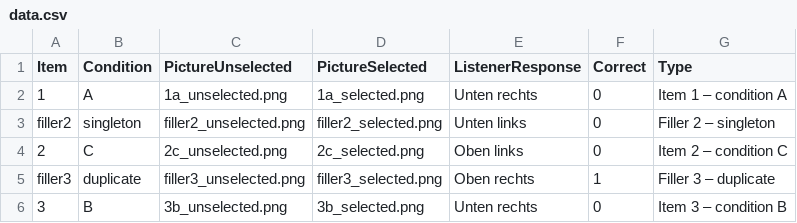
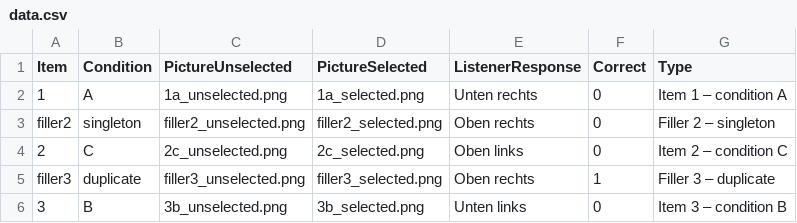
Before and after one commit to miriamschulz/PCIbex_pilot_demo_v2, a CSV file: chunk_includes/data.csv, drawn as a sheet.

Commit message:
update listener responses

```diff
--- a/chunk_includes/data.csv
+++ b/chunk_includes/data.csv
@@ -2,5 +2,5 @@ Item,Condition,PictureUnselected,PictureSelected,ListenerResponse,Correct,Type
 1,A,1a_unselected.png,1a_selected.png,Unten rechts,0,Item 1 – condition A
-filler2,singleton,filler2_unselected.png,filler2_selected.png,Unten links,0,Filler 2 – singleton
+filler2,singleton,filler2_unselected.png,filler2_selected.png,Oben rechts,0,Filler 2 – singleton
 2,C,2c_unselected.png,2c_selected.png,Oben links,0,Item 2 – condition C
 filler3,duplicate,filler3_unselected.png,filler3_selected.png,Oben rechts,1,Filler 3 – duplicate
-3,B,3b_unselected.png,3b_selected.png,Unten rechts,0,Item 3 – condition B
+3,B,3b_unselected.png,3b_selected.png,Unten links,0,Item 3 – condition B
```
